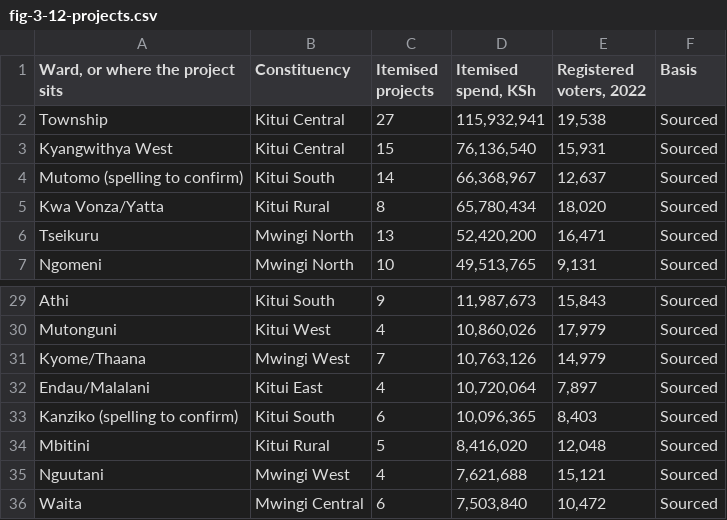
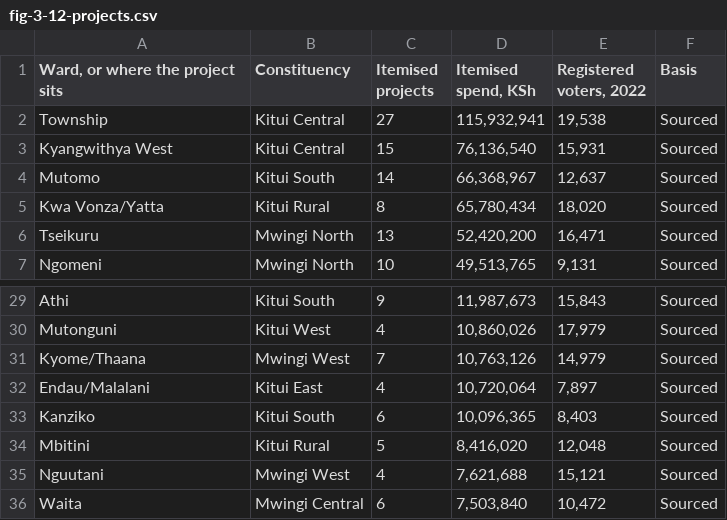
Before and after one commit to Muluvi/DR.-MAKALI-DIGITAL-CAMPAIGN-, a CSV file: public/data/fig-3-12-projects.csv, drawn as a sheet; only a part is shown, gaps mark what is left out.

```diff
--- a/public/data/fig-3-12-projects.csv
+++ b/public/data/fig-3-12-projects.csv
@@ -3,3 +3,3 @@ Township,Kitui Central,27,"115,932,941","19,538",Sourced
 Kyangwithya West,Kitui Central,15,"76,136,540","15,931",Sourced
-Mutomo (spelling to confirm),Kitui South,14,"66,368,967","12,637",Sourced
+Mutomo,Kitui South,14,"66,368,967","12,637",Sourced
 Kwa Vonza/Yatta,Kitui Rural,8,"65,780,434","18,020",Sourced
@@ -32,3 +32,3 @@ Kyome/Thaana,Mwingi West,7,"10,763,126","14,979",Sourced
 Endau/Malalani,Kitui East,4,"10,720,064","7,897",Sourced
-Kanziko (spelling to confirm),Kitui South,6,"10,096,365","8,403",Sourced
+Kanziko,Kitui South,6,"10,096,365","8,403",Sourced
 Mbitini,Kitui Rural,5,"8,416,020","12,048",Sourced
```
Also changed, not shown: 9 other files.
